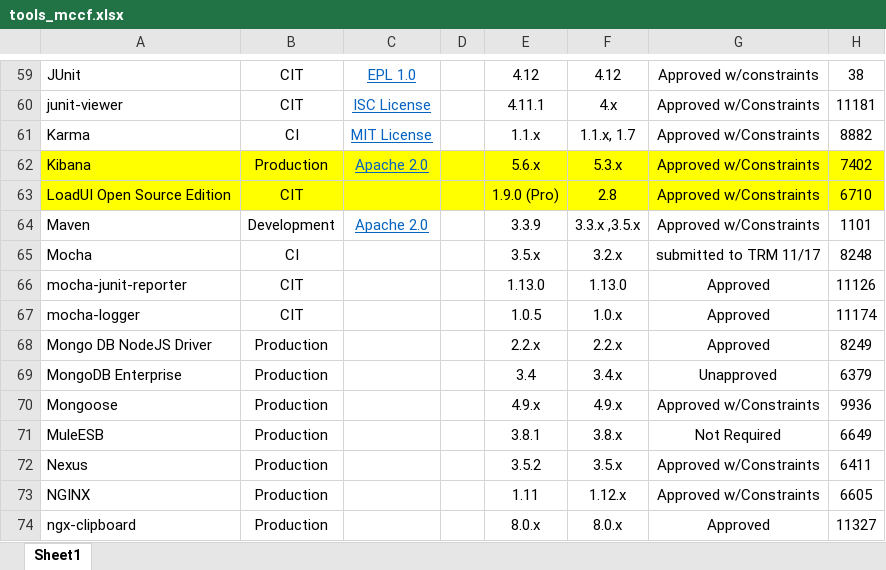
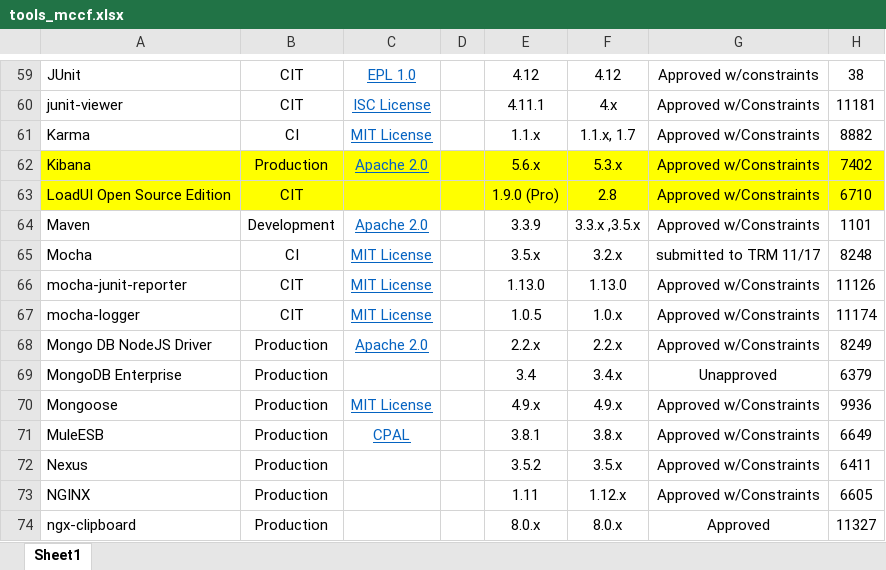
Before and after one commit to vernitathomgcio/TASCore_documents, an Excel workbook: CM/tools_mccf.xlsx, sheet Sheet1, drawn as a sheet; only a part is shown, gaps mark what is left out; values as stored, in another font and other column widths than the file's, no borders; the diff names each change by its address in the sheet, - before the commit and + after, or states it on an @@ line.

Commit message:
Updated License info

```diff
--- a/CM/tools_mccf.xlsx (sheet Sheet1)
+++ b/CM/tools_mccf.xlsx (sheet Sheet1)
-C65:C67: (empty)
+C65:C67: MIT License
-G66:G68: Approved
+G66:G68: Approved w/Constraints
-C68: (empty)
+C68: Apache 2.0
-C70: (empty)
+C70: MIT License
-C71: (empty)
+C71: CPAL
-G71: Not Required
+G71: Approved w/Constraints
```
Also changed, not shown: 4 other files.
